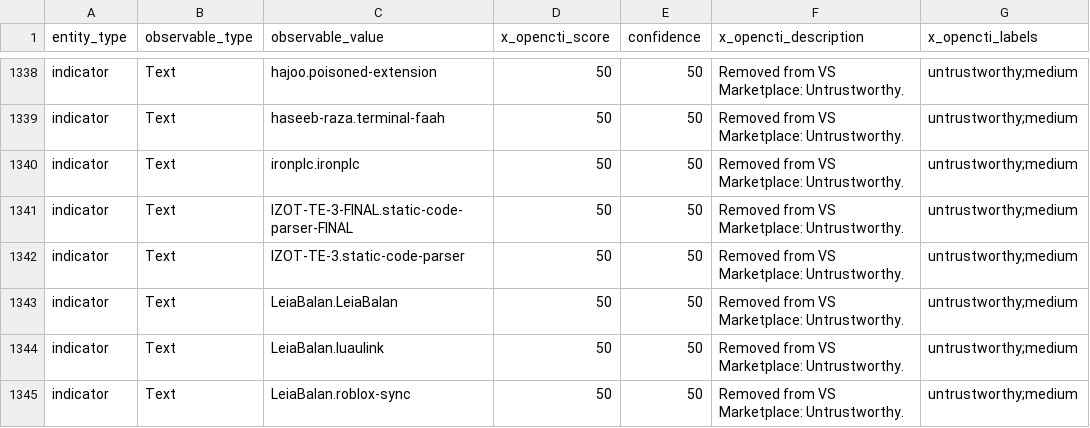
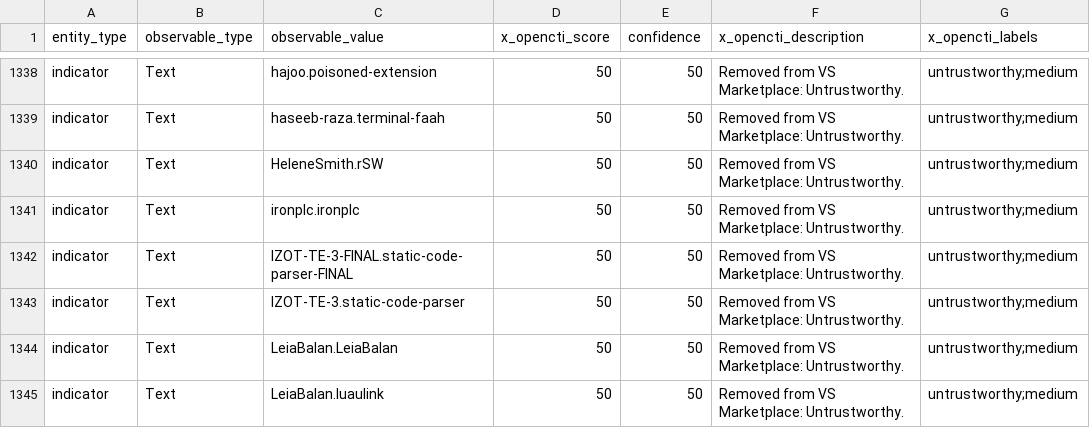
Before and after one commit to vsxsentry/vsxsentry.github.io, a CSV file: feeds/vsxsentry_opencti_import.csv, drawn as a sheet; only a part is shown, gaps mark what is left out; the shorter side is filled out with more unchanged rows.

```diff
--- a/feeds/vsxsentry_opencti_import.csv
+++ b/feeds/vsxsentry_opencti_import.csv
@@ -1339,2 +1339,3 @@ indicator,Text,hajoo.poisoned-extension,50,50,Removed from VS Marketplace: Untru
 indicator,Text,haseeb-raza.terminal-faah,50,50,Removed from VS Marketplace: Untrustworthy.,untrustworthy;medium
+indicator,Text,HeleneSmith.rSW,50,50,Removed from VS Marketplace: Untrustworthy.,untrustworthy;medium
 indicator,Text,ironplc.ironplc,50,50,Removed from VS Marketplace: Untrustworthy.,untrustworthy;medium
```
Also changed, not shown: feeds/vsxsentry_feed.csv, feeds/vsxsentry_malicious_feed.csv, 11 other files.
